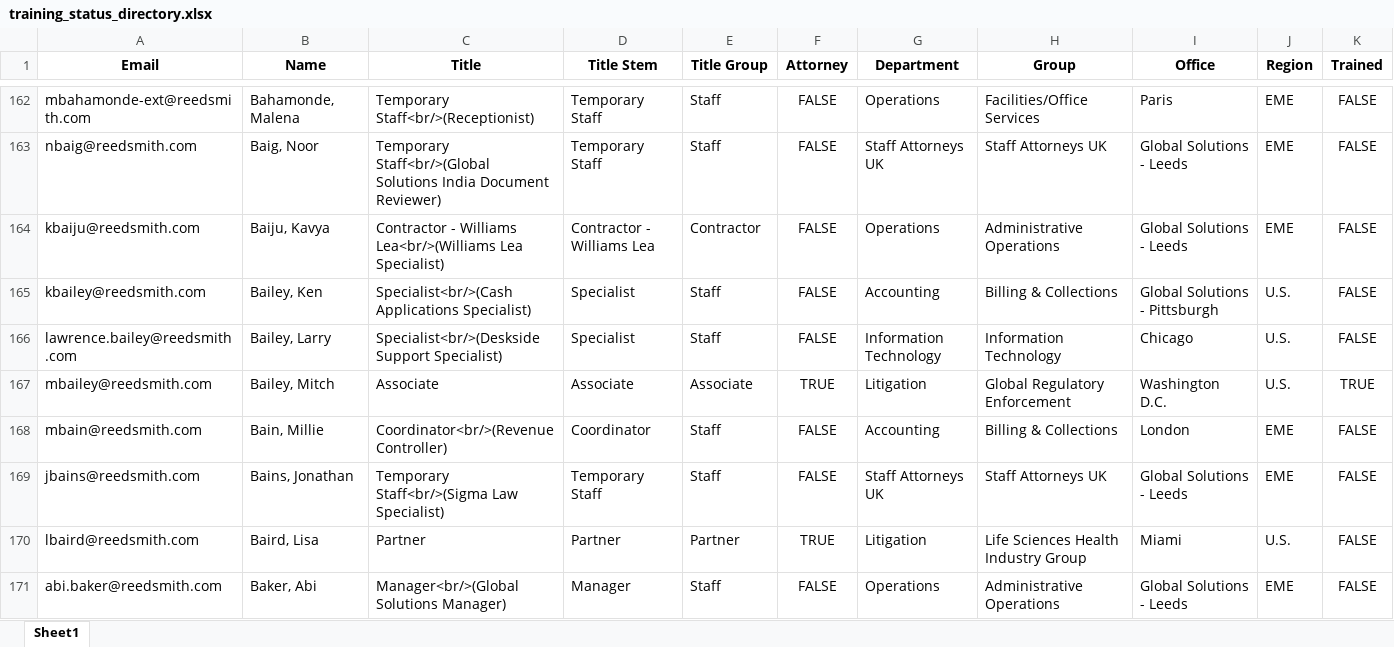
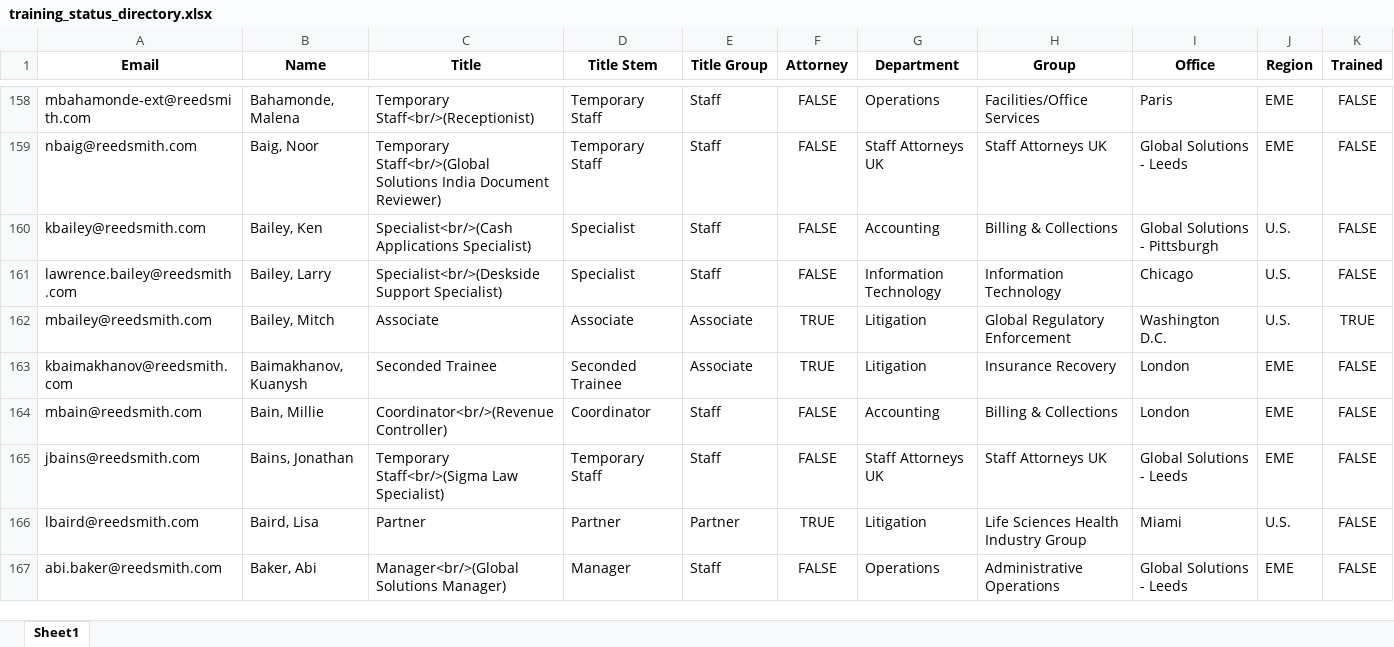
Before and after one commit to RERobbins/harvey_training_initiative, an Excel workbook: training_status_directory.xlsx, sheet Sheet1, drawn as a sheet; only a part is shown, gaps mark what is left out; values as stored, in another font and other column widths than the file's, no borders; removed rows and columns are numbered as before the commit, all else as after; the diff covers the shown part only; the diff names each change by its address in the sheet, - before the commit and + after, or states it on an @@ line.

```diff
--- a/training_status_directory.xlsx (sheet Sheet1)
+++ b/training_status_directory.xlsx (sheet Sheet1)
-row 164: kbaiju@reedsmith.com | Baiju, Kavya | Contractor - Williams Lea<br/>(Williams Lea Specialist) | Contractor - Williams Lea | Contractor | FALSE | Operations | Administrative Operations | Global Solutions - Leeds | EME | FALSE
+row 163: kbaimakhanov@reedsmith.com | Baimakhanov, Kuanysh | Seconded Trainee | Seconded Trainee | Associate | TRUE | Litigation | Insurance Recovery | London | EME | FALSE
```
Also changed, not shown: 51 added rows, 91 removed rows and 187 edited cells elsewhere in this sheet, firm_directory.xlsx, training_candidates.xlsx, 6 other files.
